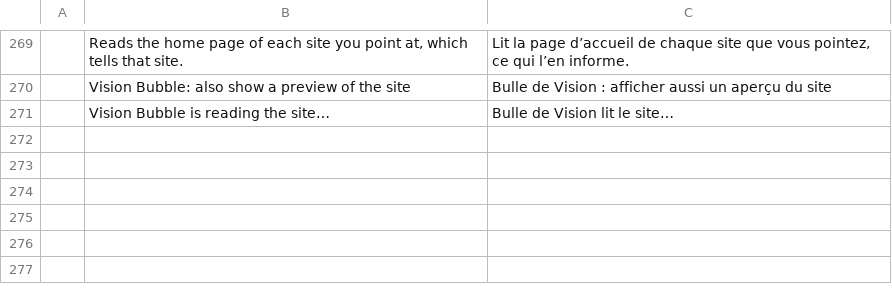
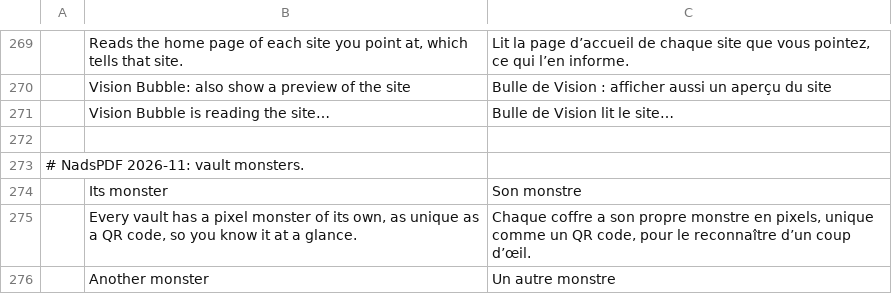
Before and after one commit to nadsous/nadspdf, a TSV file: i18n/locales/fr/nadspdf.tsv, drawn as a sheet; only a part is shown, gaps mark what is left out; the diff names each change by its address in the sheet, - before the commit and + after, or states it on an @@ line.

```diff
--- a/i18n/locales/fr/nadspdf.tsv
+++ b/i18n/locales/fr/nadspdf.tsv
+row 272: (empty)
+row 273: # NadsPDF 2026-11: vault monsters.
+row 274:  | Its monster | Son monstre
+row 275:  | Every vault has a pixel monster of its own, as unique as a QR code, so you know it at a glance. | Chaque coffre a son propre monstre en pixels, unique comme un QR code, pour le reconnaître d’un coup d’œil.
+row 276:  | Another monster | Un autre monstre
```
Also changed, not shown: 5 other files.
